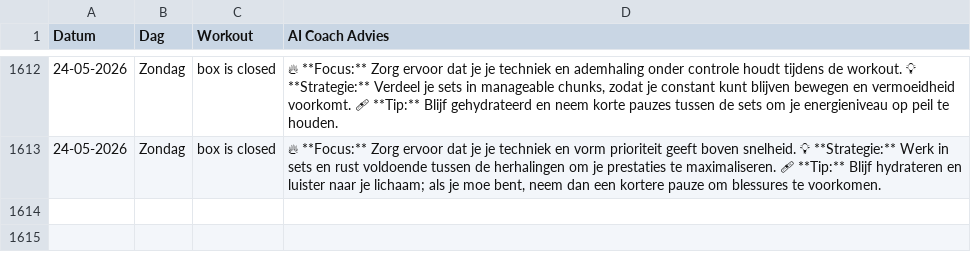
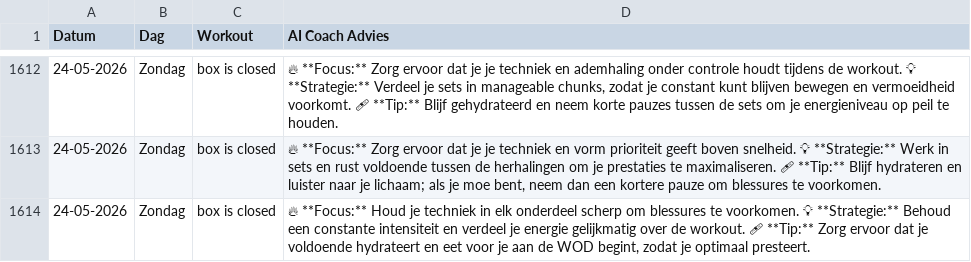
Before and after one commit to brarooijakkers-ai/bink-scraper, a CSV file: history.csv, drawn as a sheet; only a part is shown, gaps mark what is left out; the diff names each change by its address in the sheet, - before the commit and + after, or states it on an @@ line.

```diff
--- a/history.csv
+++ b/history.csv
+row 1614: 24-05-2026 | Zondag | box is closed | 🔥 **Focus:** Houd je techniek in elk onderdeel scherp om blessures te voorkomen. 💡 **Strategie:** Behoud een constante intensiteit en verdeel je energie gelijkmatig over de workout. 🩹 **Tip:** Zorg ervoor dat je voldoende hydrateert en eet voor je aan de WOD begint, zodat je optimaal presteert.
```
Also changed, not shown: 1 other file.
